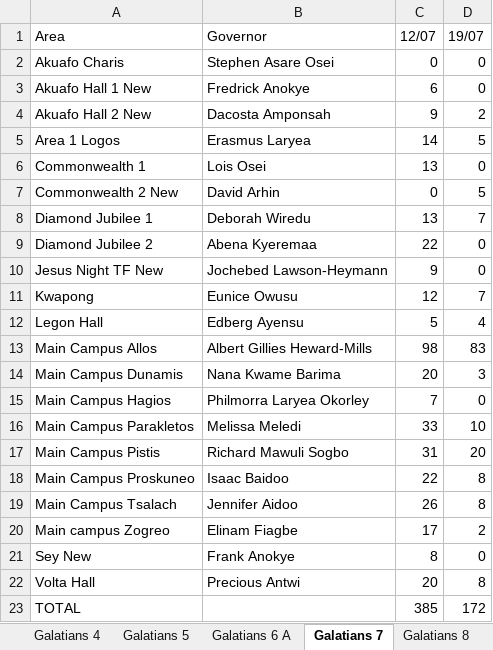
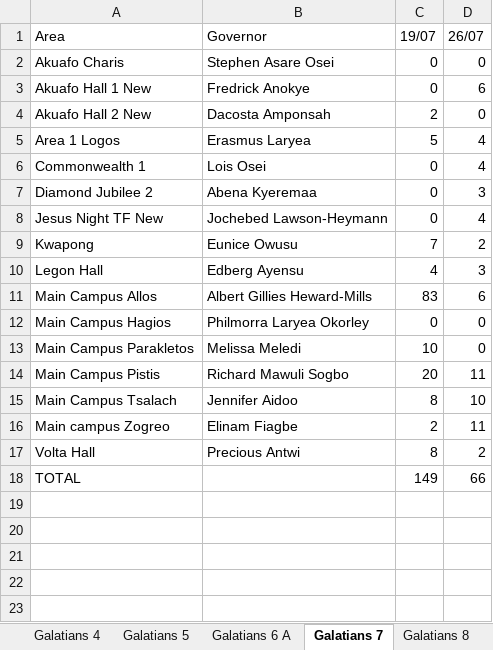
Before and after one commit to dabick14/midweekdata, an Excel workbook: Sunday_Arrivals.xlsx, sheet Galatians 7, drawn as a sheet; values as stored, in another font and other column widths than the file's, no borders; removed rows and columns are numbered as before the commit, all else as after; the diff names each change by its address in the sheet, - before the commit and + after, or states it on an @@ line.

```diff
--- a/Sunday_Arrivals.xlsx (sheet Galatians 7)
+++ b/Sunday_Arrivals.xlsx (sheet Galatians 7)
-column C (12/07), rows 2-6: 0 | 6 | 9 | 14 | 13; rows 9-13: 22 | 9 | 12 | 5 | 98; rows 15-17: 7 | 33 | 31; rows 19-20: 26 | 17; rows 22-23: 20 | 385
+column D (26/07), rows 2-18: 0 | 6 | 0 | 4 | 4 | 3 | 4 | 2 | 3 | 6 | 0 | 0 | 11 | 10 | 11 | 2 | 66
-row 7: Commonwealth 2 New | David Arhin | 0 | 5
-row 8: Diamond Jubilee 1 | Deborah Wiredu | 13 | 7
-row 14: Main Campus Dunamis | Nana Kwame Barima | 20 | 3
-row 18: Main Campus Proskuneo | Isaac Baidoo | 22 | 8
-row 21: Sey New | Frank Anokye | 8 | 0
-C18 (19/07): 172
+C18 (19/07): 149
```
Also changed, not shown: sheet Galatians 3, sheet Colossians 1, sheet Rollup, sheet Galatians 6 A, sheet Galatians 1, sheet Galatians 10, 9 more sheets.
